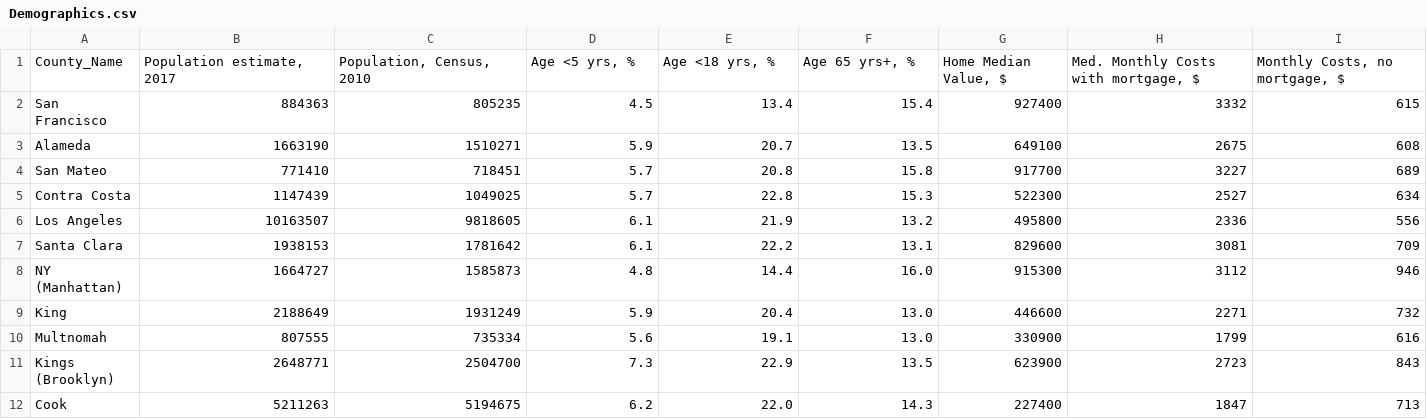
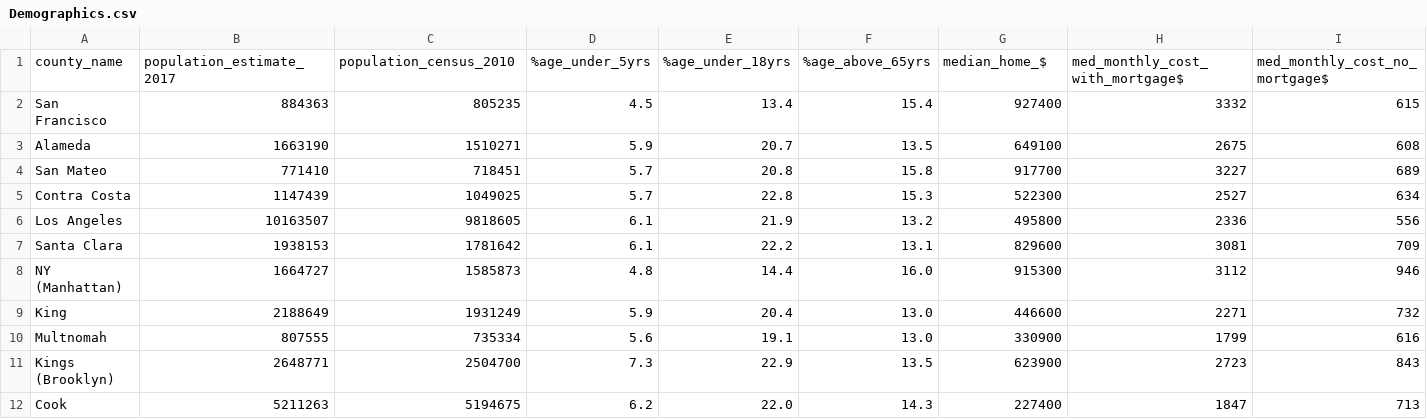
Before and after one commit to sn95033/ETL-Census-Data, a CSV file: SQL_data/Demographics.csv, drawn as a sheet; only a part is shown; removed rows and columns are numbered as before the commit, all else as after; rows hold the shown columns only; the diff names each change by its address in the sheet, - before the commit and + after, or states it on an @@ line.

```diff
--- a/SQL_data/Demographics.csv
+++ b/SQL_data/Demographics.csv
-row 1: County_Name | Population estimate, 2017 | Population, Census, 2010 | Age <5 yrs, % | Age <18 yrs, % | Age 65 yrs+, % | Home Median Value, $ | Med. Monthly Costs with mortgage, $ | Monthly Costs, no mortgage, $
+row 1: county_name | population_estimate_2017 | population_census_2010 | %age_under_5yrs | %age_under_18yrs | %age_above_65yrs | median_home_$ | med_monthly_cost_with_mortgage$ | med_monthly_cost_no_mortgage$
```
Also changed, not shown: SQL_data/Destinations.csv, SQL_data/Financial.csv, 2 other files.
